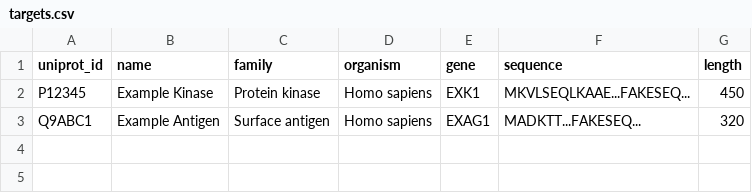
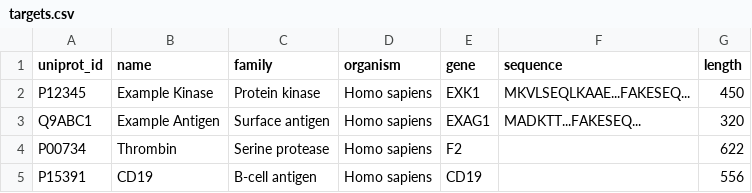
Before and after one commit to rytakahas/protein-engineering, a CSV file: data/graphrag/targets.csv, drawn as a sheet; the diff names each change by its address in the sheet, - before the commit and + after, or states it on an @@ line.

```diff
--- a/data/graphrag/targets.csv
+++ b/data/graphrag/targets.csv
+row 4: P00734 | Thrombin | Serine protease | Homo sapiens | F2 |  | 622
+row 5: P15391 | CD19 | B-cell antigen | Homo sapiens | CD19 |  | 556
```
Also changed, not shown: data/graphrag/ligands.csv, 16 other files.
